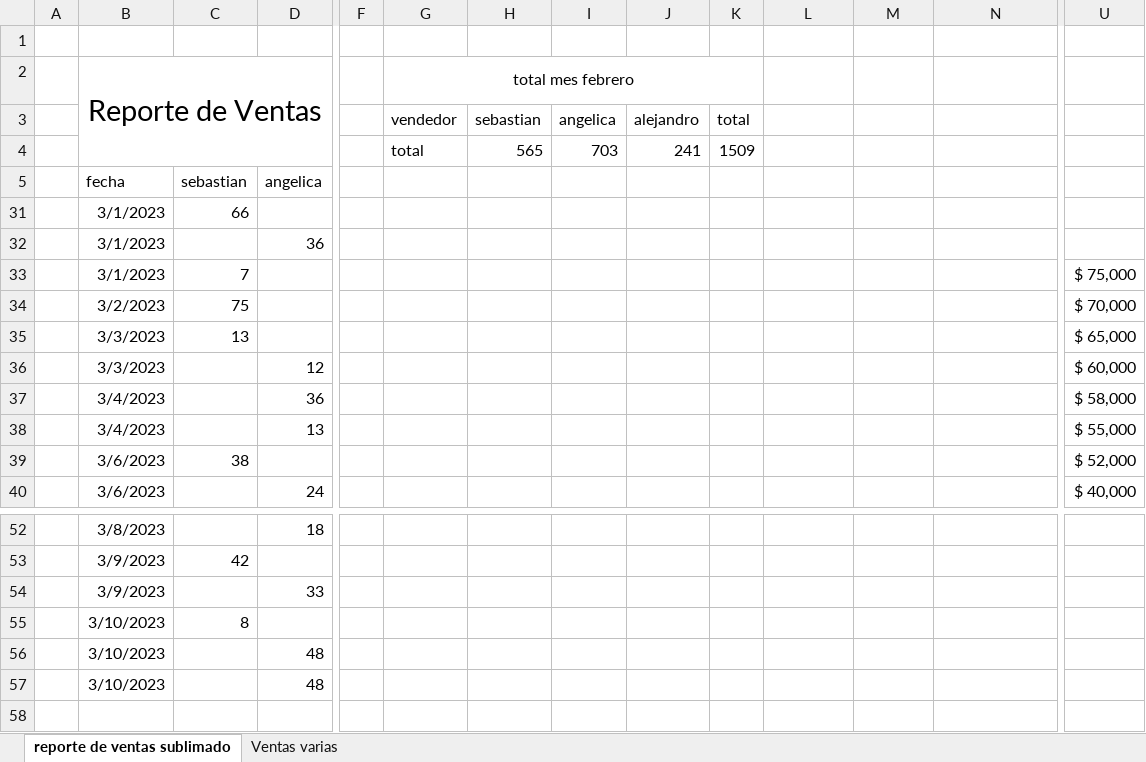
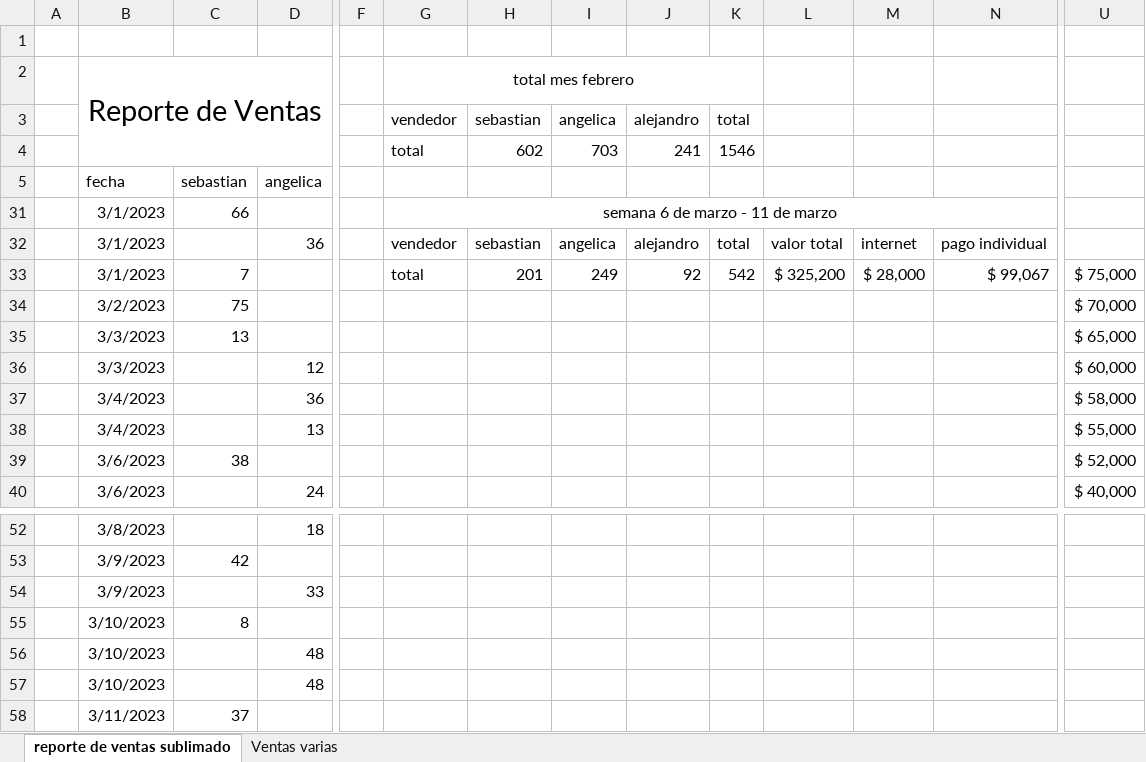
Before and after one commit to sebastia9330/repositorio-personal-2022-2023, an Excel workbook: reporte ventas.xlsx, sheet reporte de ventas sublimado, drawn as a sheet; only a part is shown, gaps mark what is left out; values as stored, in another font and other column widths than the file's, no borders; charts and pictures and table styles not drawn; removed rows and columns are numbered as before the commit, all else as after; rows hold the shown columns only; the diff names each change by its address in the sheet, - before the commit and + after, or states it on an @@ line.

Commit message:
reporte

```diff
--- a/reporte ventas.xlsx (sheet reporte de ventas sublimado)
+++ b/reporte ventas.xlsx (sheet reporte de ventas sublimado)
-H4: 565
+H4: 602
-K4: 1509
+K4: 1546
-G31 (total mes febrero): (empty)
+G31 (total mes febrero): semana 6 de marzo - 11 de marzo
+G31:N31 merged
-row 32:  | 3/1/2023 |  | 36
-row 33:  | 3/1/2023 | 7 |  |  |  |  |  |  |  |  |  |  | $ 75,000
+row 32:  | 3/1/2023 |  | 36 |  | vendedor | sebastian | angelica | alejandro | total | valor total | internet | pago individual
+row 33:  | 3/1/2023 | 7 |  |  | total | 201 | 249 | 92 | 542 | $ 325,200 | $ 28,000 | $ 99,067 | $ 75,000
+row 58:  | 3/11/2023 | 37
```
Also changed, not shown: hidden cells, charts or pictures.
